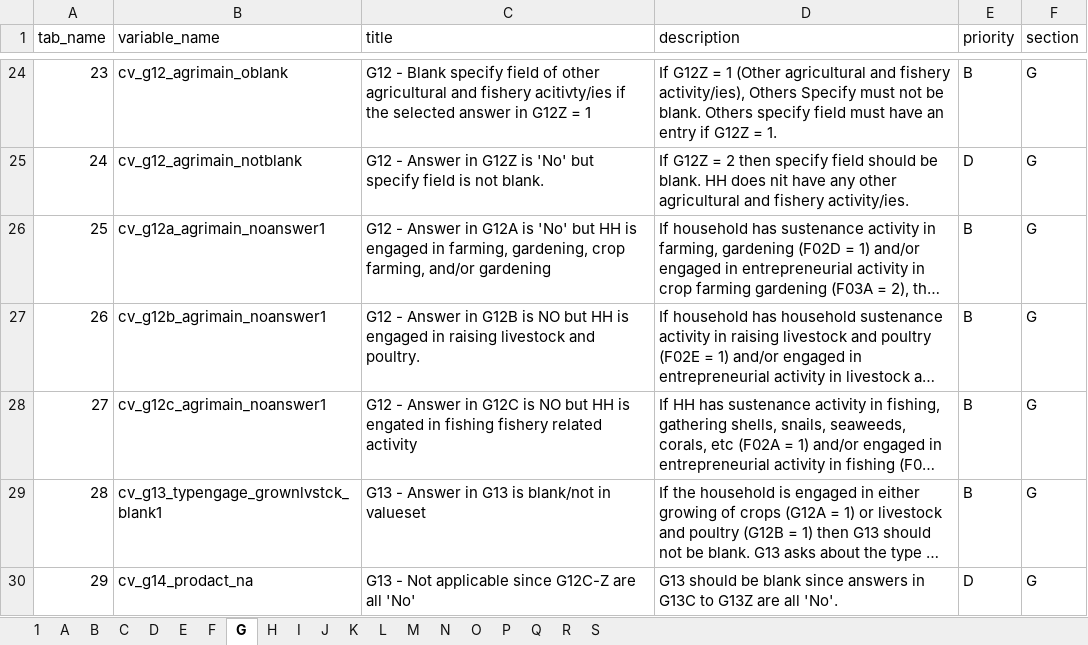
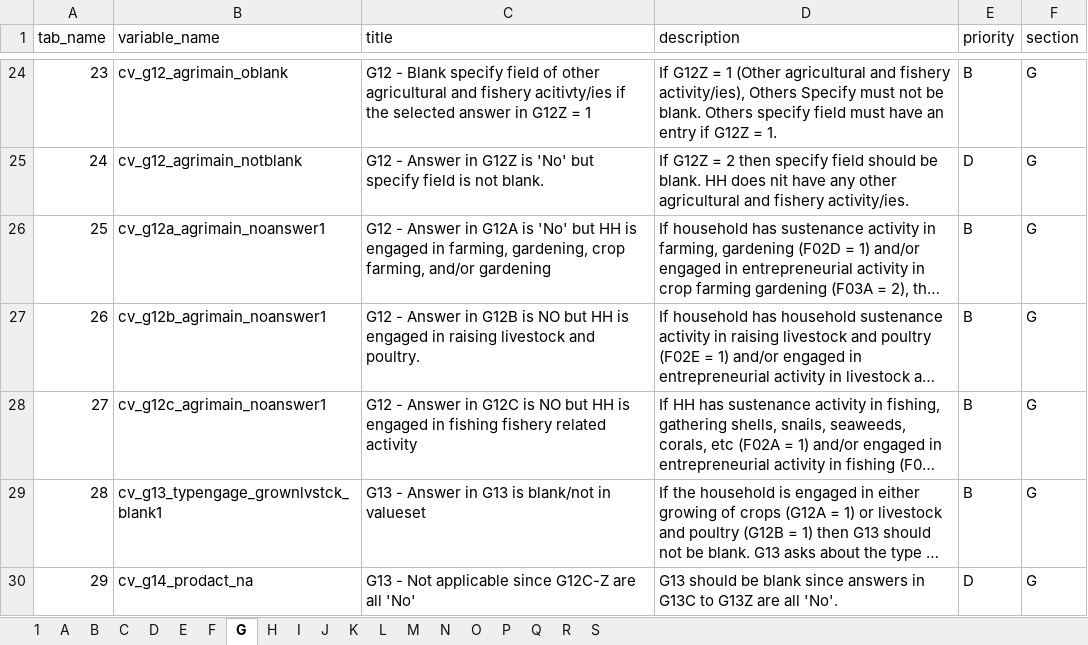
Before and after one commit to yng-me/rcbms-app, an Excel workbook: src/main/static/rcbms/references/export_settings.xlsx, sheet G, drawn as a sheet; only a part is shown, gaps mark what is left out; long unchanged cells end in …; values as stored, in another font and other column widths than the file's, no borders; the diff names each change by its address in the sheet, - before the commit and + after, or states it on an @@ line.

Commit message:
bug: fixed section g and m and cspro version checker

```diff
--- a/src/main/static/rcbms/references/export_settings.xlsx (sheet G)
+++ b/src/main/static/rcbms/references/export_settings.xlsx (sheet G)
-C28 (title): …HH is engated in fishing…
+C28 (title): …HH is engaged in fishing…
```
Also changed, not shown: 5 other files.
